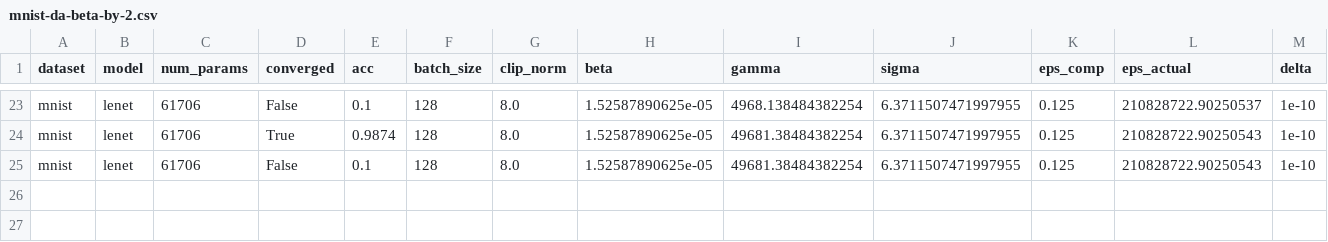
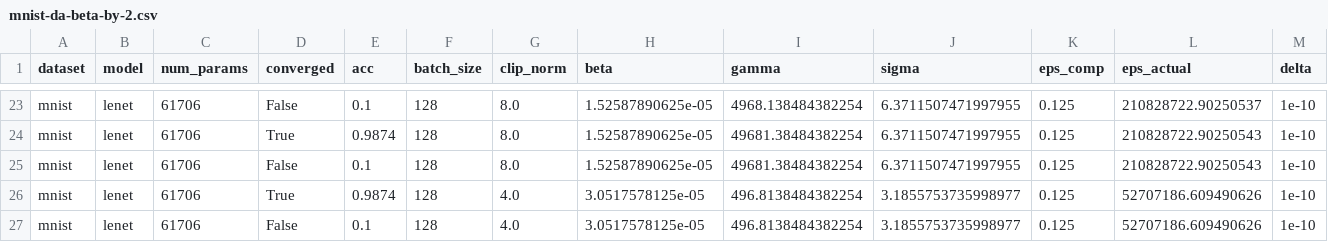
Before and after one commit to jvhs0706/GPM, a CSV file: logs/mnist-da-beta-by-2.csv, drawn as a sheet; only a part is shown, gaps mark what is left out; rows hold the shown columns only; the diff names each change by its address in the sheet, - before the commit and + after, or states it on an @@ line.

Commit message:
Add mnist results to logs/mnist-da-beta-by-2.csv, with eps=0.125, beta=.00003051757812500000, clip_norm=4, gamma_factor=2

```diff
--- a/logs/mnist-da-beta-by-2.csv
+++ b/logs/mnist-da-beta-by-2.csv
+row 26: mnist | lenet | 61706 | True | 0.9874 | 128 | 4.0 | 3.0517578125e-05 | 496.8138484382254 | 3.1855753735998977 | 0.125 | 52707186.609490626 | 1e-10
+row 27: mnist | lenet | 61706 | False | 0.1 | 128 | 4.0 | 3.0517578125e-05 | 496.8138484382254 | 3.1855753735998977 | 0.125 | 52707186.609490626 | 1e-10
```
